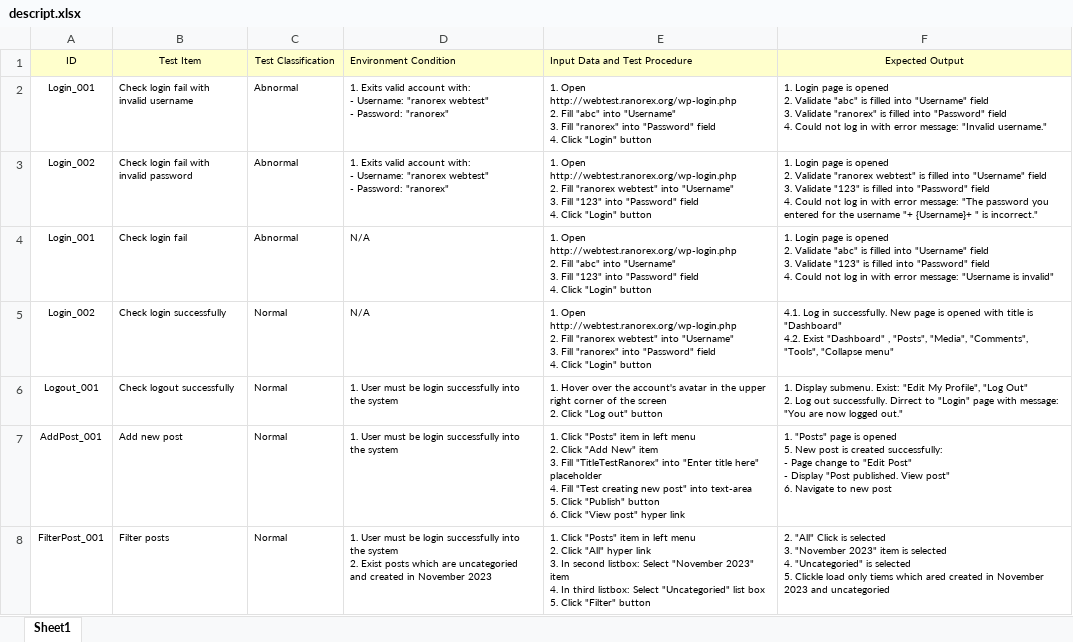
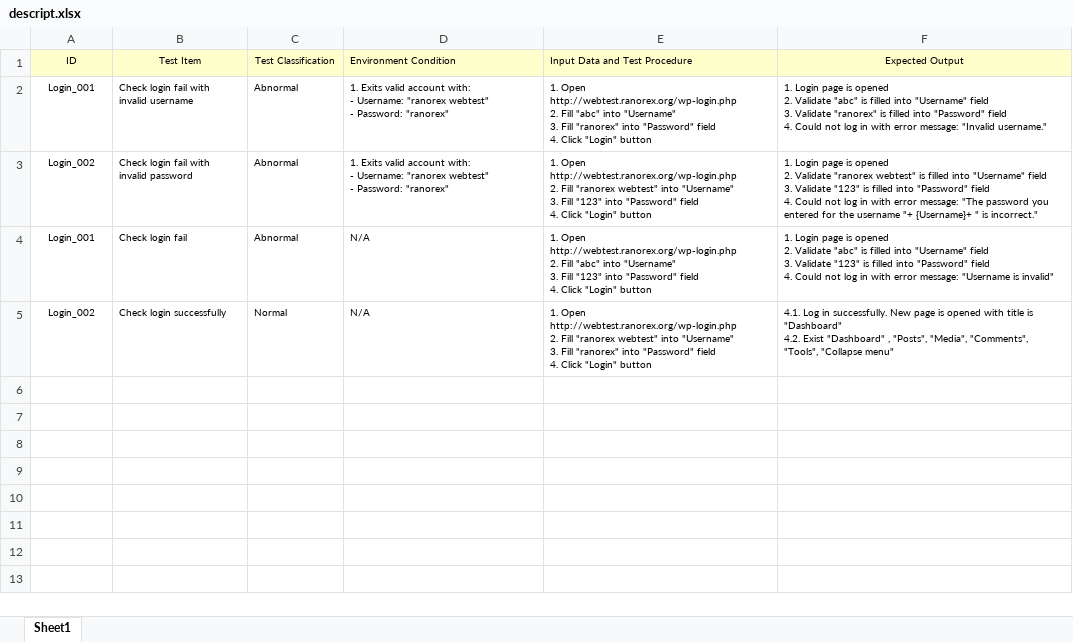
Before and after one commit to Ng-Vanh/selenium_extract_url, an Excel workbook: src/main/resources/data/descript.xlsx, sheet Sheet1, drawn as a sheet; values as stored, in another font and other column widths than the file's, no borders; ↵ is a line break in a cell; the diff names each change by its address in the sheet, - before the commit and + after, or states it on an @@ line.

```diff
--- a/src/main/resources/data/descript.xlsx (sheet Sheet1)
+++ b/src/main/resources/data/descript.xlsx (sheet Sheet1)
-row 6: Logout_001 | Check logout successfully | Normal | 1. User must be login successfully into the system | 1. Hover over the account's avatar in the upper right corner of the screen ↵ 2. Click "Log out" button | 1. Display submenu. Exist: "Edit My Profile", "Log Out" ↵ 2. Log out successfully. Dirrect to "Login" page with message: "You are now logged out."
-row 7: AddPost_001 | Add new post | Normal | 1. User must be login successfully into the system | 1. Click "Posts" item in left menu ↵ 2. Click "Add New" item ↵ 3. Fill "TitleTestRanorex" into "Enter title here" placeholder ↵ 4. Fill "Test creating new post" into text-area ↵ 5. Click "Publish" button ↵ 6. Click "View post" hyper link | 1. "Posts" page is opened ↵ 5. New post is created successfully: ↵ - Page change to "Edit Post" ↵ - Display "Post published. View post" ↵ 6. Navigate to new post
-row 8: FilterPost_001 | Filter posts | Normal | 1. User must be login successfully into the system ↵ 2. Exist posts which are uncategoried and created in November 2023 | 1. Click "Posts" item in left menu ↵ 2. Click "All" hyper link ↵ 3. In second listbox: Select "November 2023" item ↵ 4. In third listbox: Select "Uncategoried" list box ↵ 5. Click "Filter" button | 2. "All" Click is selected ↵ 3. "November 2023" item is selected ↵ 4. "Uncategoried" is selected ↵ 5. Clickle load only tiems which ared created in November 2023 and uncategoried
```
Also changed, not shown: 4 other files.
